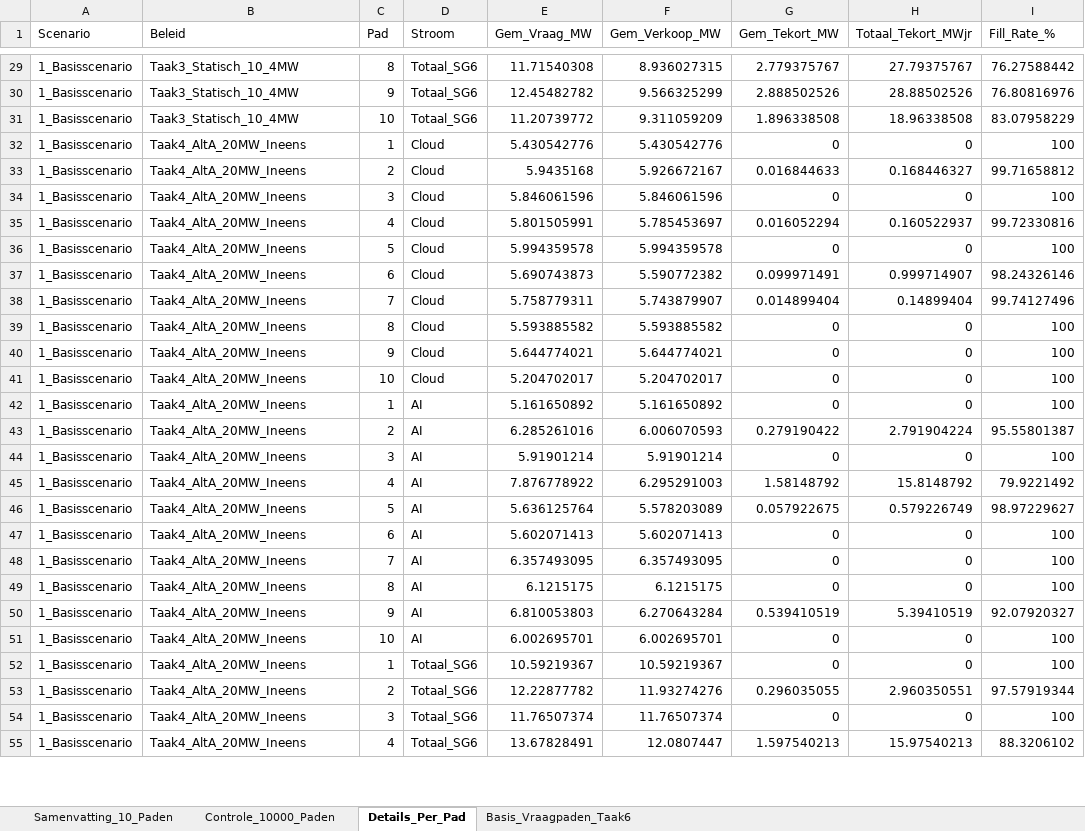
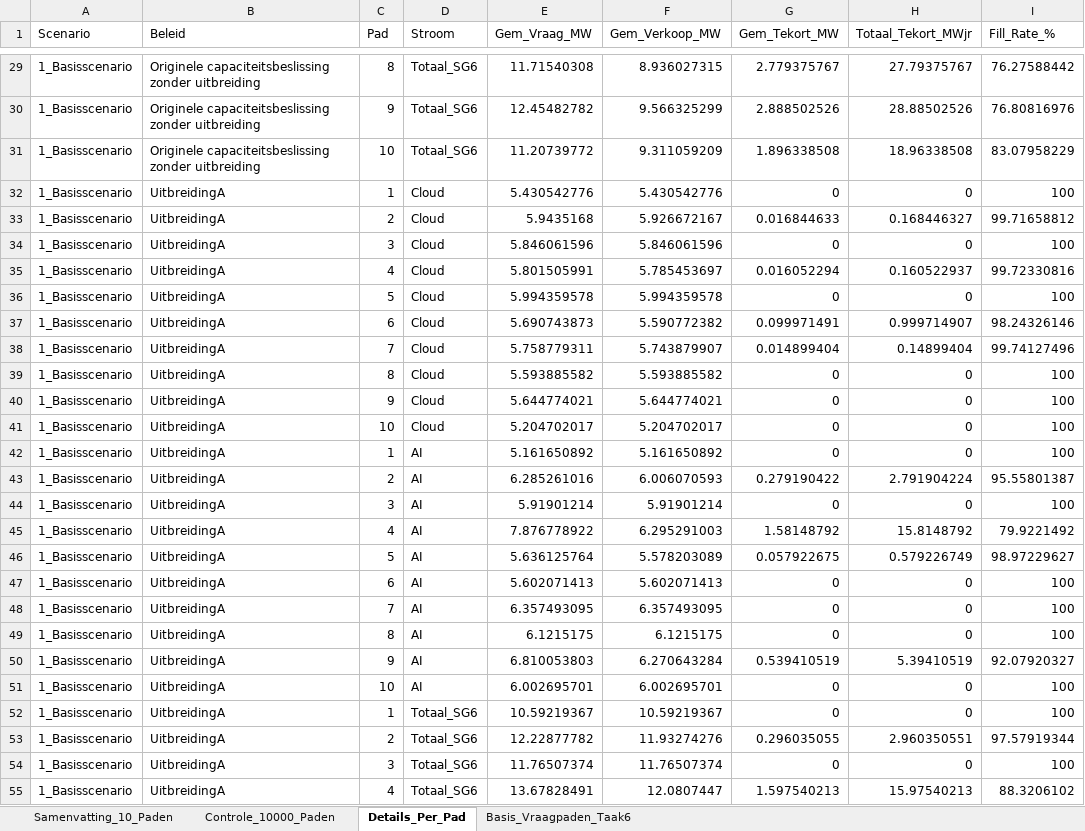
Before and after one commit to Simmartie/Operations-strategie, an Excel workbook: taak5_simulatie_resultaten.xlsx, sheet Details_Per_Pad, drawn as a sheet; only a part is shown, gaps mark what is left out; values as stored, in another font and other column widths than the file's, no borders; the diff covers the shown part only; the diff names each change by its address in the sheet, - before the commit and + after, or states it on an @@ line.

```diff
--- a/taak5_simulatie_resultaten.xlsx (sheet Details_Per_Pad)
+++ b/taak5_simulatie_resultaten.xlsx (sheet Details_Per_Pad)
-B29:B31 (Beleid): Taak3_Statisch_10_4MW
+B29:B31 (Beleid): Originele capaciteitsbeslissing zonder uitbreiding
-B32:B55 (Beleid): Taak4_AltA_20MW_Ineens
+B32:B55 (Beleid): UitbreidingA
```
Also changed, not shown: 333 edited cells elsewhere in this sheet, sheet Samenvatting_10_Paden, sheet Controle_10000_Paden, 3 other files.
